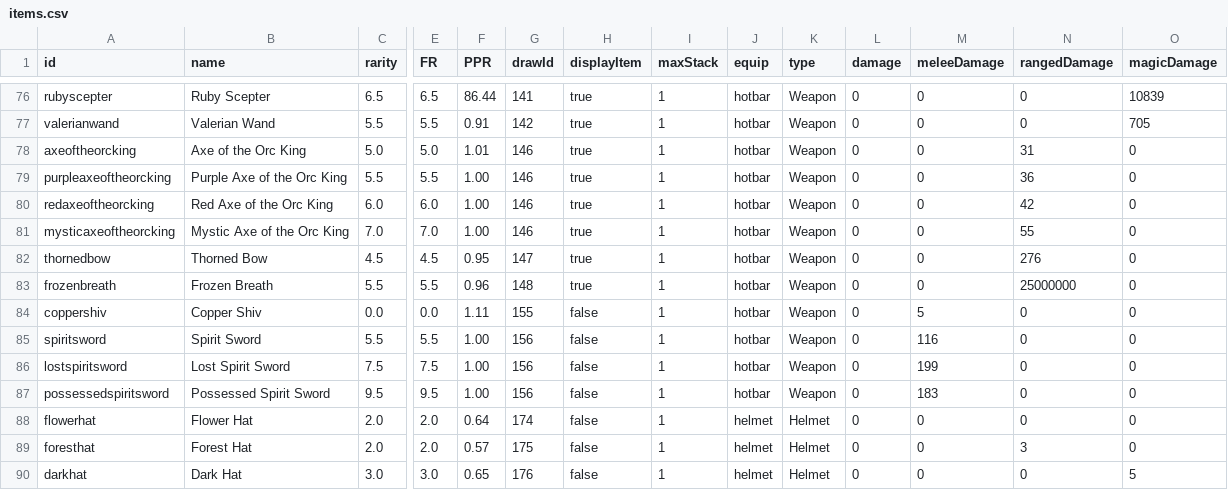
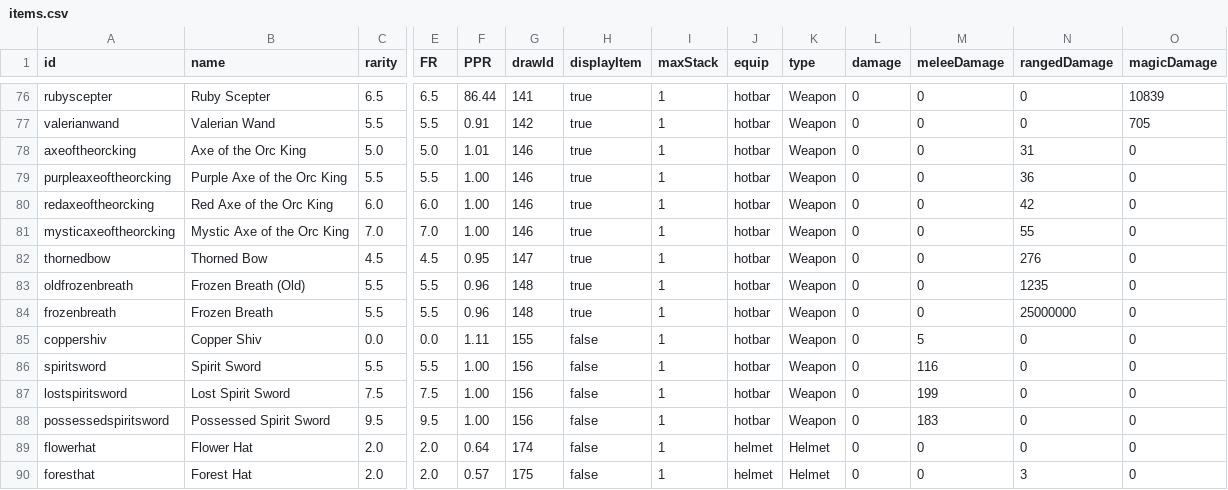
Before and after one commit to SampleProvider/Meadow-Guarder-old2, a CSV file: client/data/items.csv, drawn as a sheet; only a part is shown, gaps mark what is left out; the shorter side is filled out with more unchanged rows; rows hold the shown columns only; the diff names each change by its address in the sheet, - before the commit and + after, or states it on an @@ line.

```diff
--- a/client/data/items.csv
+++ b/client/data/items.csv
+row 83: oldfrozenbreath | Frozen Breath (Old) | 5.5 | 5.5 | 0.96 | 148 | true | 1 | hotbar | Weapon | 0 | 0 | 1235 | 0
```
Also changed, not shown: 2 other files.
